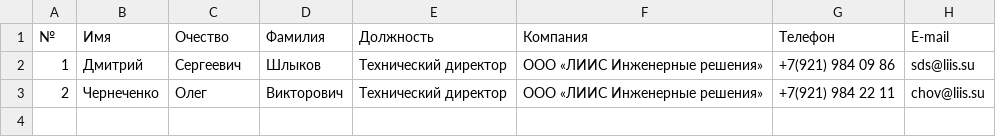
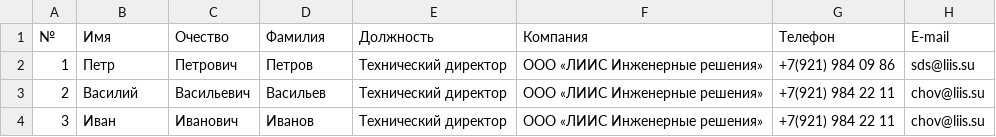
Before and after one commit to Balashoffs/presale, a CSV file: assets/calculator_data/v5/sign_person.csv, drawn as a sheet.

```diff
--- a/assets/calculator_data/v5/sign_person.csv
+++ b/assets/calculator_data/v5/sign_person.csv
@@ -1,3 +1,4 @@
 №,Имя,Очество,Фамилия,Должность,Компания,Телефон,E-mail
-1,Дмитрий,Сергеевич,Шлыков,Технический директор,ООО «ЛИИС Инженерные решения»,+7(921) 984 09 86,sds@liis.su
-2,Чернеченко,Олег,Викторович,Технический директор,ООО «ЛИИС Инженерные решения»,+7(921) 984 22 11,chov@liis.su
+1,Петр,Петрович,Петров,Технический директор,ООО «ЛИИС Инженерные решения»,+7(921) 984 09 86,sds@liis.su
+2,Василий,Васильевич,Васильев,Технический директор,ООО «ЛИИС Инженерные решения»,+7(921) 984 22 11,chov@liis.su
+3,Иван,Иванович,Иванов,Технический директор,ООО «ЛИИС Инженерные решения»,+7(921) 984 22 11,chov@liis.su
```
Also changed, not shown: 12 other files.
